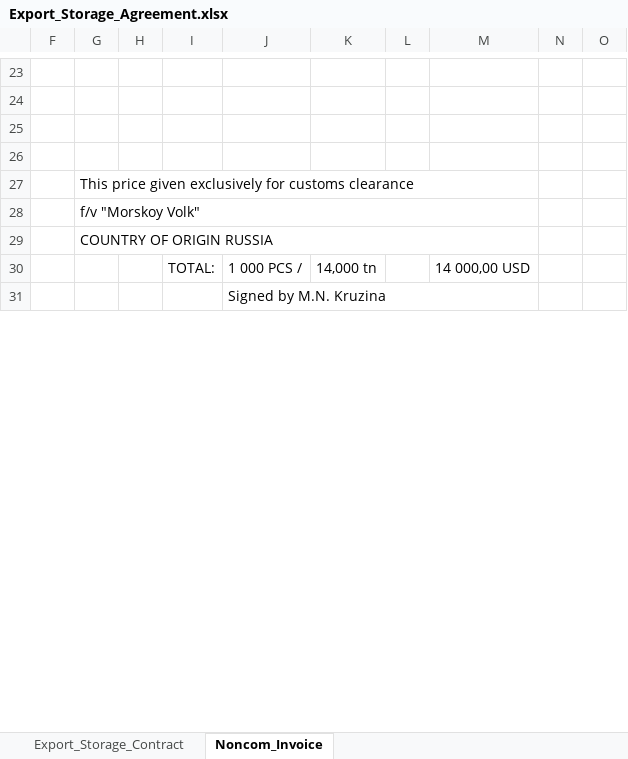
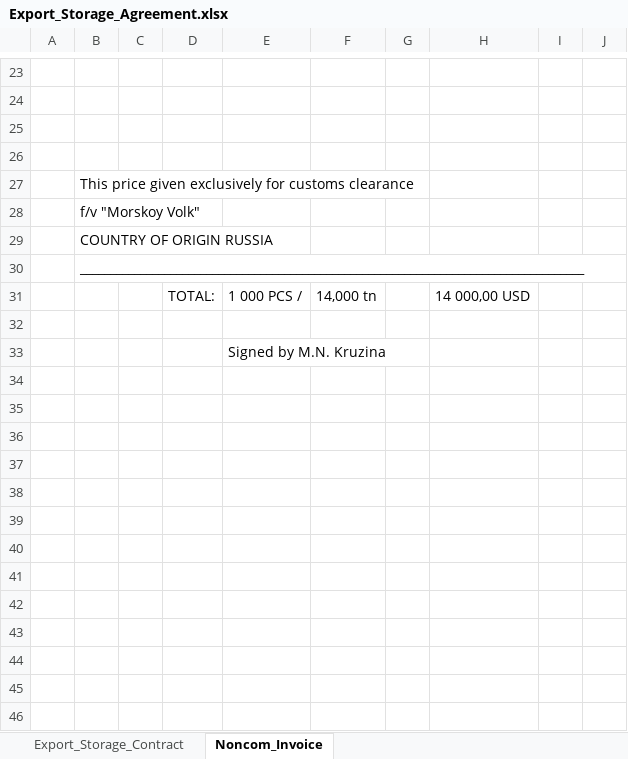
Before and after one commit to KirillKazakoff/tsAddin, an Excel workbook: templates/Export_Storage_Agreement.xlsx, sheet Noncom_Invoice, drawn as a sheet; only a part is shown, gaps mark what is left out; values as stored, in another font and other column widths than the file's, no cell formats; removed rows and columns are numbered as before the commit, all else as after; the diff covers the shown part only; the diff names each change by its address in the sheet, - before the commit and + after, or states it on an @@ line.

Commit message:
beta storage template (with invoices) ready

```diff
--- a/templates/Export_Storage_Agreement.xlsx (sheet Noncom_Invoice)
+++ b/templates/Export_Storage_Agreement.xlsx (sheet Noncom_Invoice)
-G27:M27 merged
-G28:M28 merged
-G29:M29 merged
+row 30:  | ____________________________________________________________________________________
+row 32: (empty)
-J31:M31 merged
+row 34: (empty)
+row 35: (empty)
+row 36: (empty)
+row 37: (empty)
+row 38: (empty)
+row 39: (empty)
+row 40: (empty)
+row 41: (empty)
+row 42: (empty)
+row 43: (empty)
+row 44: (empty)
+row 45: (empty)
+row 46: (empty)
```
Also changed, not shown: 12 added rows, 5 removed rows, 9 edited cells and merged cells elsewhere in this sheet, sheet Export_Storage_Contract, cell formats, hidden cells, 21 other files.
